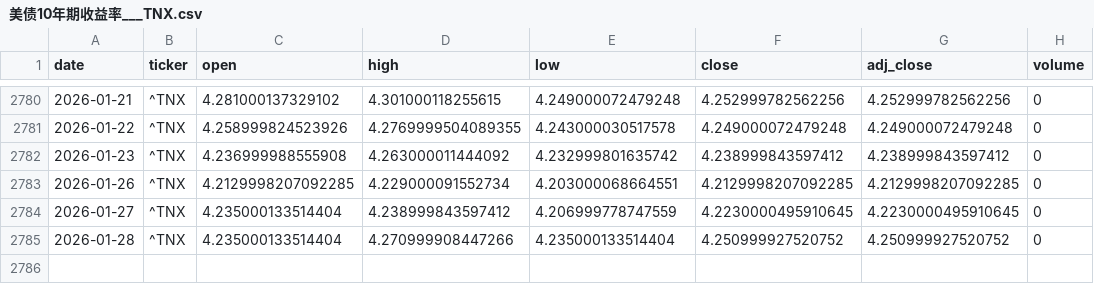
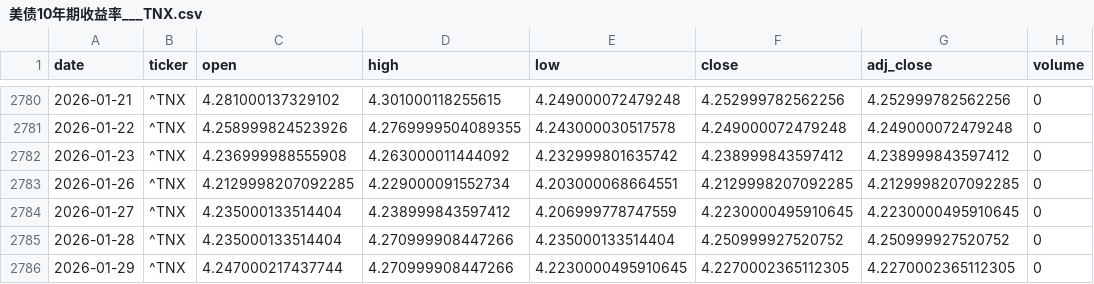
Before and after one commit to zid036116-ship-it/-, a CSV file: market_data/美债10年期收益率___TNX.csv, drawn as a sheet; only a part is shown, gaps mark what is left out; the diff names each change by its address in the sheet, - before the commit and + after, or states it on an @@ line.

Commit message:
auto: update market_data 2026-01-29T20:50:02Z

```diff
--- a/market_data/美债10年期收益率___TNX.csv
+++ b/market_data/美债10年期收益率___TNX.csv
+row 2786: 2026-01-29 | ^TNX | 4.247000217437744 | 4.270999908447266 | 4.2230000495910645 | 4.2270002365112305 | 4.2270002365112305 | 0
```
Also changed, not shown: docs/market_data/Nasdaq Composite 纳指综合___IXIC.csv, docs/market_data/Nasdaq100 纳指100___NDX.csv, 9 other files.
